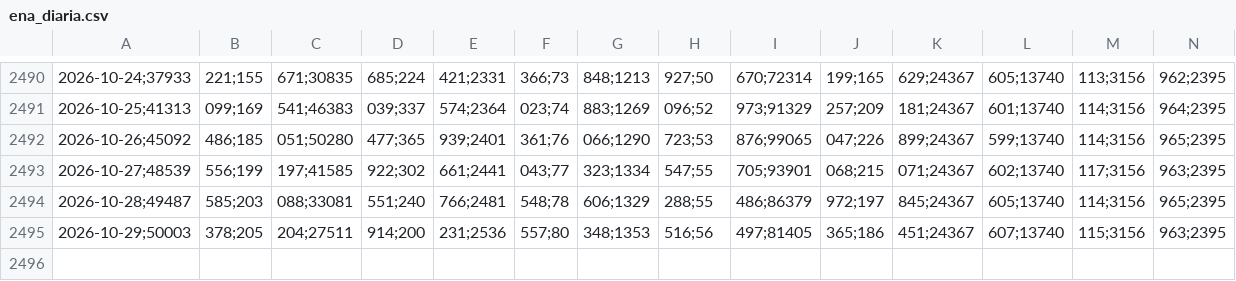
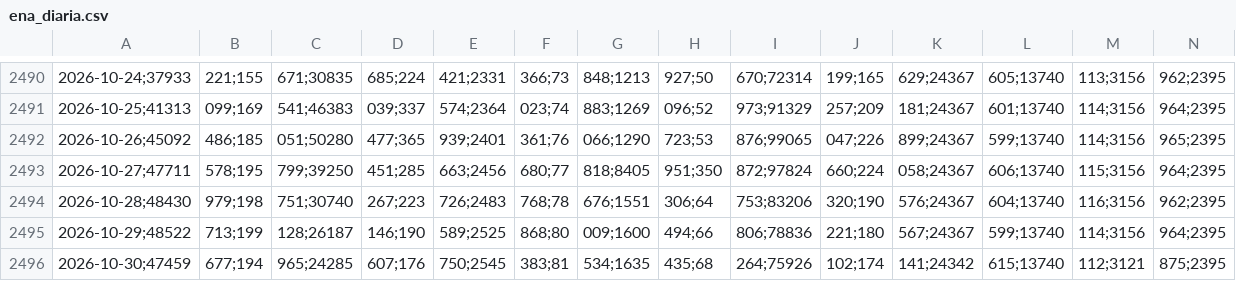
Before and after one commit to bernavice/ear-sin-automatico, a CSV file: dados/ena_diaria.csv, drawn as a sheet; only a part is shown, gaps mark what is left out; removed rows and columns are numbered as before the commit, all else as after; rows hold the shown columns only; the diff names each change by its address in the sheet, - before the commit and + after, or states it on an @@ line.

```diff
--- a/dados/ena_diaria.csv
+++ b/dados/ena_diaria.csv
-row 2493: 2026-10-27;48539 | 556;199 | 197;41585 | 922;302 | 661;2441 | 043;77 | 323;1334 | 547;55 | 705;93901 | 068;215 | 071;24367 | 602;13740 | 117;3156 | 963;2395
-row 2494: 2026-10-28;49487 | 585;203 | 088;33081 | 551;240 | 766;2481 | 548;78 | 606;1329 | 288;55 | 486;86379 | 972;197 | 845;24367 | 605;13740 | 114;3156 | 965;2395
-row 2495: 2026-10-29;50003 | 378;205 | 204;27511 | 914;200 | 231;2536 | 557;80 | 348;1353 | 516;56 | 497;81405 | 365;186 | 451;24367 | 607;13740 | 115;3156 | 963;2395
+row 2493: 2026-10-27;47711 | 578;195 | 799;39250 | 451;285 | 663;2456 | 680;77 | 818;8405 | 951;350 | 872;97824 | 660;224 | 058;24367 | 606;13740 | 115;3156 | 964;2395
+row 2494: 2026-10-28;48430 | 979;198 | 751;30740 | 267;223 | 726;2483 | 768;78 | 676;1551 | 306;64 | 753;83206 | 320;190 | 576;24367 | 604;13740 | 116;3156 | 962;2395
+row 2495: 2026-10-29;48522 | 713;199 | 128;26187 | 146;190 | 589;2525 | 868;80 | 009;1600 | 494;66 | 806;78836 | 221;180 | 567;24367 | 599;13740 | 114;3156 | 964;2395
+row 2496: 2026-10-30;47459 | 677;194 | 965;24285 | 607;176 | 750;2545 | 383;81 | 534;1635 | 435;68 | 264;75926 | 102;174 | 141;24342 | 615;13740 | 112;3121 | 875;2395
```
Also changed, not shown: dados/ear_diaria.csv, dados/ear_mensal.csv, 5 other files.
